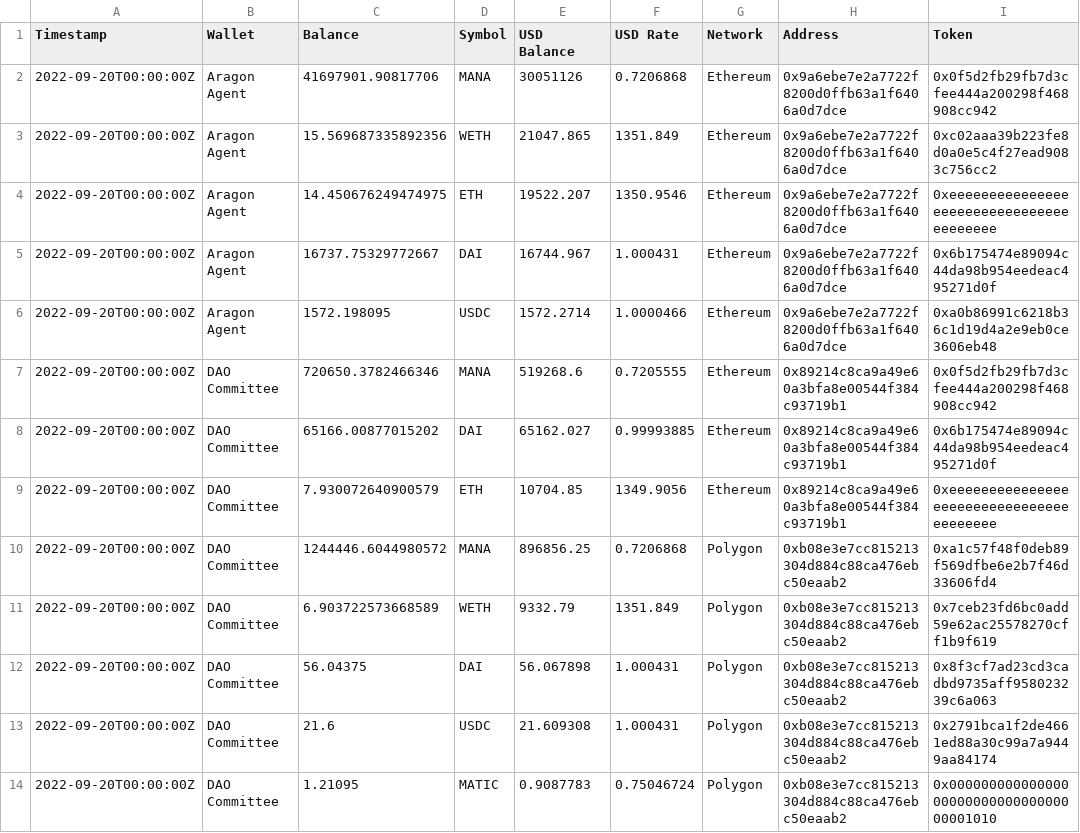
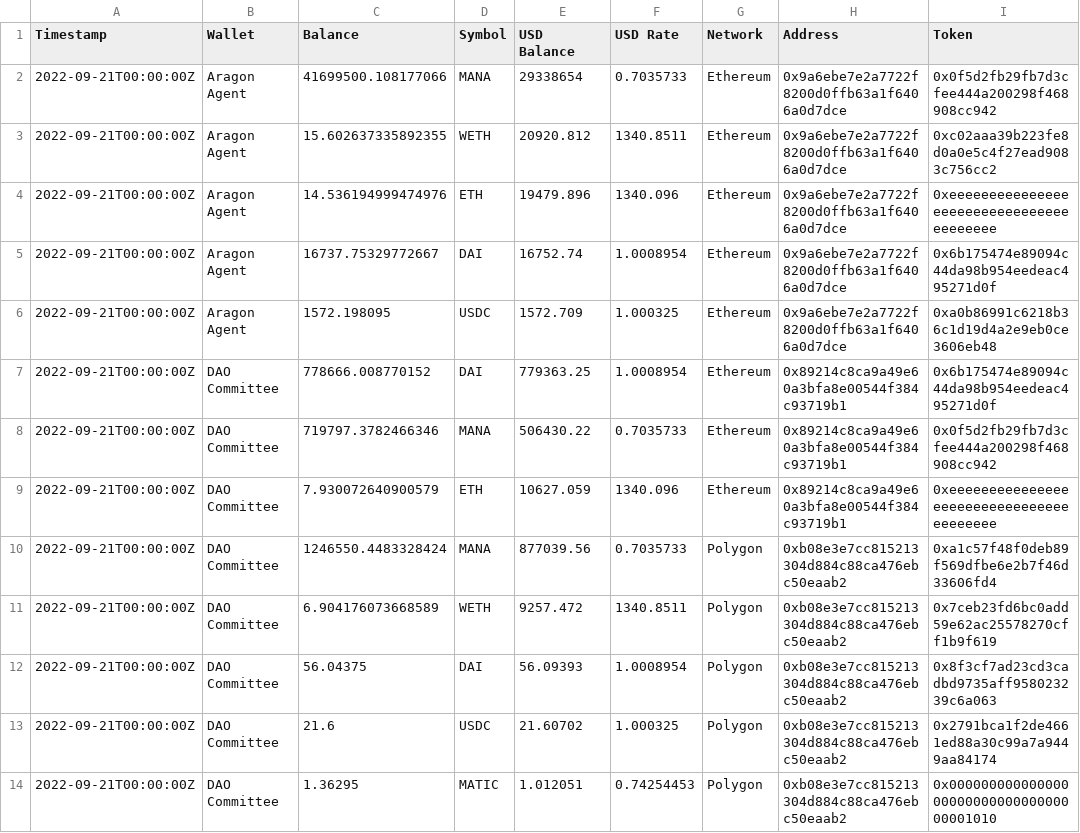
Before and after one commit to Decentraland-DAO/transparency, a CSV file: balances.csv, drawn as a sheet.

```diff
--- a/balances.csv
+++ b/balances.csv
@@ -1,14 +1,14 @@
 Timestamp,Wallet,Balance,Symbol,USD Balance,USD Rate,Network,Address,Token
-2022-09-20T00:00:00Z,Aragon Agent,41697901.90817706,MANA,30051126,0.7206868,Ethereum,0x9a6ebe7e2a7722f8200d0ffb63a1f6406a0d7dce,0x0f5d2fb29fb7d3cfee444a200298f468908cc942
-2022-09-20T00:00:00Z,Aragon Agent,15.569687335892356,WETH,21047.865,1351.849,Ethereum,0x9a6ebe7e2a7722f8200d0ffb63a1f6406a0d7dce,0xc02aaa39b223fe8d0a0e5c4f27ead9083c756cc2
-2022-09-20T00:00:00Z,Aragon Agent,14.450676249474975,ETH,19522.207,1350.9546,Ethereum,0x9a6ebe7e2a7722f8200d0ffb63a1f6406a0d7dce,0xeeeeeeeeeeeeeeeeeeeeeeeeeeeeeeeeeeeeeeee
-2022-09-20T00:00:00Z,Aragon Agent,16737.75329772667,DAI,16744.967,1.000431,Ethereum,0x9a6ebe7e2a7722f8200d0ffb63a1f6406a0d7dce,0x6b175474e89094c44da98b954eedeac495271d0f
-2022-09-20T00:00:00Z,Aragon Agent,1572.198095,USDC,1572.2714,1.0000466,Ethereum,0x9a6ebe7e2a7722f8200d0ffb63a1f6406a0d7dce,0xa0b86991c6218b36c1d19d4a2e9eb0ce3606eb48
-2022-09-20T00:00:00Z,DAO Committee,720650.3782466346,MANA,519268.6,0.7205555,Ethereum,0x89214c8ca9a49e60a3bfa8e00544f384c93719b1,0x0f5d2fb29fb7d3cfee444a200298f468908cc942
-2022-09-20T00:00:00Z,DAO Committee,65166.00877015202,DAI,65162.027,0.99993885,Ethereum,0x89214c8ca9a49e60a3bfa8e00544f384c93719b1,0x6b175474e89094c44da98b954eedeac495271d0f
-2022-09-20T00:00:00Z,DAO Committee,7.930072640900579,ETH,10704.85,1349.9056,Ethereum,0x89214c8ca9a49e60a3bfa8e00544f384c93719b1,0xeeeeeeeeeeeeeeeeeeeeeeeeeeeeeeeeeeeeeeee
-2022-09-20T00:00:00Z,DAO Committee,1244446.6044980572,MANA,896856.25,0.7206868,Polygon,0xb08e3e7cc815213304d884c88ca476ebc50eaab2,0xa1c57f48f0deb89f569dfbe6e2b7f46d33606fd4
-2022-09-20T00:00:00Z,DAO Committee,6.903722573668589,WETH,9332.79,1351.849,Polygon,0xb08e3e7cc815213304d884c88ca476ebc50eaab2,0x7ceb23fd6bc0add59e62ac25578270cff1b9f619
-2022-09-20T00:00:00Z,DAO Committee,56.04375,DAI,56.067898,1.000431,Polygon,0xb08e3e7cc815213304d884c88ca476ebc50eaab2,0x8f3cf7ad23cd3cadbd9735aff958023239c6a063
-2022-09-20T00:00:00Z,DAO Committee,21.6,USDC,21.609308,1.000431,Polygon,0xb08e3e7cc815213304d884c88ca476ebc50eaab2,0x2791bca1f2de4661ed88a30c99a7a9449aa84174
-2022-09-20T00:00:00Z,DAO Committee,1.21095,MATIC,0.9087783,0.75046724,Polygon,0xb08e3e7cc815213304d884c88ca476ebc50eaab2,0x0000000000000000000000000000000000001010
+2022-09-21T00:00:00Z,Aragon Agent,41699500.108177066,MANA,29338654,0.7035733,Ethereum,0x9a6ebe7e2a7722f8200d0ffb63a1f6406a0d7dce,0x0f5d2fb29fb7d3cfee444a200298f468908cc942
+2022-09-21T00:00:00Z,Aragon Agent,15.602637335892355,WETH,20920.812,1340.8511,Ethereum,0x9a6ebe7e2a7722f8200d0ffb63a1f6406a0d7dce,0xc02aaa39b223fe8d0a0e5c4f27ead9083c756cc2
+2022-09-21T00:00:00Z,Aragon Agent,14.536194999474976,ETH,19479.896,1340.096,Ethereum,0x9a6ebe7e2a7722f8200d0ffb63a1f6406a0d7dce,0xeeeeeeeeeeeeeeeeeeeeeeeeeeeeeeeeeeeeeeee
+2022-09-21T00:00:00Z,Aragon Agent,16737.75329772667,DAI,16752.74,1.0008954,Ethereum,0x9a6ebe7e2a7722f8200d0ffb63a1f6406a0d7dce,0x6b175474e89094c44da98b954eedeac495271d0f
+2022-09-21T00:00:00Z,Aragon Agent,1572.198095,USDC,1572.709,1.000325,Ethereum,0x9a6ebe7e2a7722f8200d0ffb63a1f6406a0d7dce,0xa0b86991c6218b36c1d19d4a2e9eb0ce3606eb48
+2022-09-21T00:00:00Z,DAO Committee,778666.008770152,DAI,779363.25,1.0008954,Ethereum,0x89214c8ca9a49e60a3bfa8e00544f384c93719b1,0x6b175474e89094c44da98b954eedeac495271d0f
+2022-09-21T00:00:00Z,DAO Committee,719797.3782466346,MANA,506430.22,0.7035733,Ethereum,0x89214c8ca9a49e60a3bfa8e00544f384c93719b1,0x0f5d2fb29fb7d3cfee444a200298f468908cc942
+2022-09-21T00:00:00Z,DAO Committee,7.930072640900579,ETH,10627.059,1340.096,Ethereum,0x89214c8ca9a49e60a3bfa8e00544f384c93719b1,0xeeeeeeeeeeeeeeeeeeeeeeeeeeeeeeeeeeeeeeee
+2022-09-21T00:00:00Z,DAO Committee,1246550.4483328424,MANA,877039.56,0.7035733,Polygon,0xb08e3e7cc815213304d884c88ca476ebc50eaab2,0xa1c57f48f0deb89f569dfbe6e2b7f46d33606fd4
+2022-09-21T00:00:00Z,DAO Committee,6.904176073668589,WETH,9257.472,1340.8511,Polygon,0xb08e3e7cc815213304d884c88ca476ebc50eaab2,0x7ceb23fd6bc0add59e62ac25578270cff1b9f619
+2022-09-21T00:00:00Z,DAO Committee,56.04375,DAI,56.09393,1.0008954,Polygon,0xb08e3e7cc815213304d884c88ca476ebc50eaab2,0x8f3cf7ad23cd3cadbd9735aff958023239c6a063
+2022-09-21T00:00:00Z,DAO Committee,21.6,USDC,21.60702,1.000325,Polygon,0xb08e3e7cc815213304d884c88ca476ebc50eaab2,0x2791bca1f2de4661ed88a30c99a7a9449aa84174
+2022-09-21T00:00:00Z,DAO Committee,1.36295,MATIC,1.012051,0.74254453,Polygon,0xb08e3e7cc815213304d884c88ca476ebc50eaab2,0x0000000000000000000000000000000000001010
```
Also changed, not shown: collections.csv, curations.csv, 17 other files.
